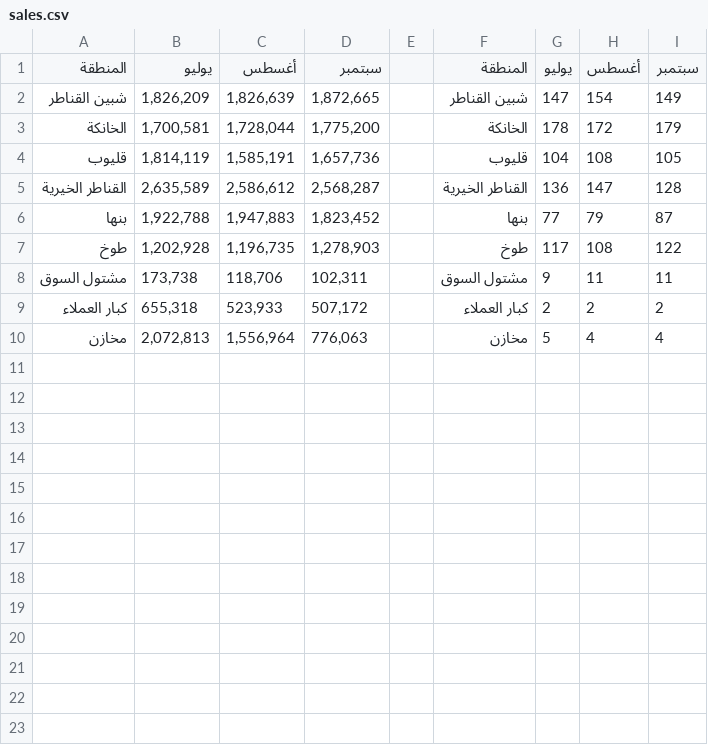
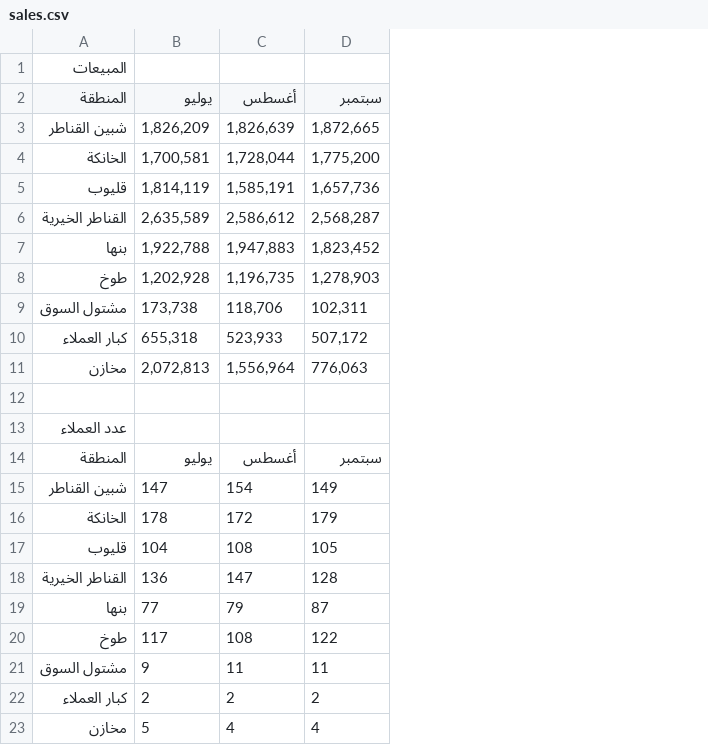
Before and after one commit to ziedanework-crypto/sales.2025, a CSV file: sales.csv, drawn as a sheet; removed rows and columns are numbered as before the commit, all else as after; the diff names each change by its address in the sheet, - before the commit and + after, or states it on an @@ line.

```diff
--- a/sales.csv
+++ b/sales.csv
-column E, empty
-column F (المنطقة), rows 2-10: شبين القناطر | الخانكة | قليوب | القناطر الخيرية | بنها | طوخ | مشتول السوق | كبار العملاء | مخازن
-column G (يوليو), rows 2-10: 147 | 178 | 104 | 136 | 77 | 117 | 9 | 2 | 5
-column H (أغسطس), rows 2-10: 154 | 172 | 108 | 147 | 79 | 108 | 11 | 2 | 4
-column I (سبتمبر), rows 2-10: 149 | 179 | 105 | 128 | 87 | 122 | 11 | 2 | 4
+row 1: المبيعات
+row 12: (empty)
+row 13: عدد العملاء
+row 14: المنطقة | يوليو | أغسطس | سبتمبر
+row 15: شبين القناطر | 147 | 154 | 149
+row 16: الخانكة | 178 | 172 | 179
+row 17: قليوب | 104 | 108 | 105
+row 18: القناطر الخيرية | 136 | 147 | 128
+row 19: بنها | 77 | 79 | 87
+row 20: طوخ | 117 | 108 | 122
+row 21: مشتول السوق | 9 | 11 | 11
+row 22: كبار العملاء | 2 | 2 | 2
+row 23: مخازن | 5 | 4 | 4
```
Also changed, not shown: 1 other file.
